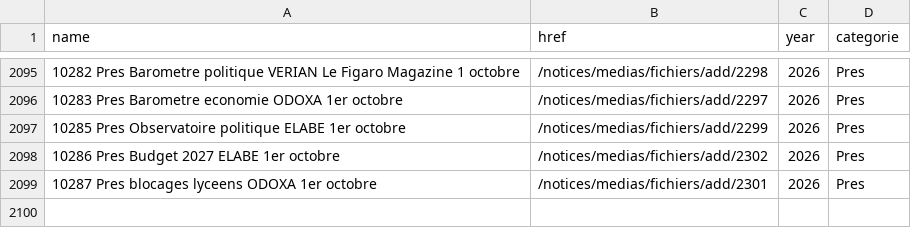
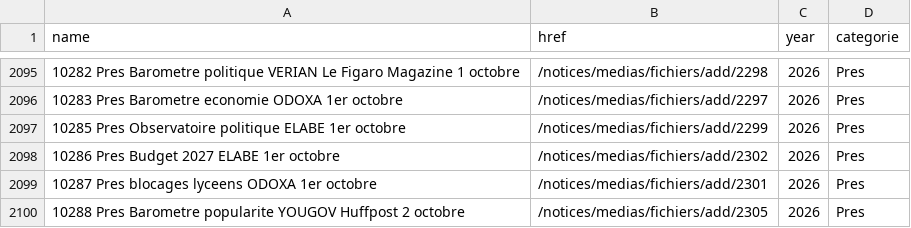
Before and after one commit to Ipuch/sondages-commission-index, a CSV file: base.csv, drawn as a sheet; only a part is shown, gaps mark what is left out; the diff names each change by its address in the sheet, - before the commit and + after, or states it on an @@ line.

```diff
--- a/base.csv
+++ b/base.csv
+row 2100: 10288 Pres Barometre popularite YOUGOV Huffpost 2 octobre | /notices/medias/fichiers/add/2305 | 2026 | Pres
```
Also changed, not shown: files.csv, notices_catalog.csv, 2 other files.
